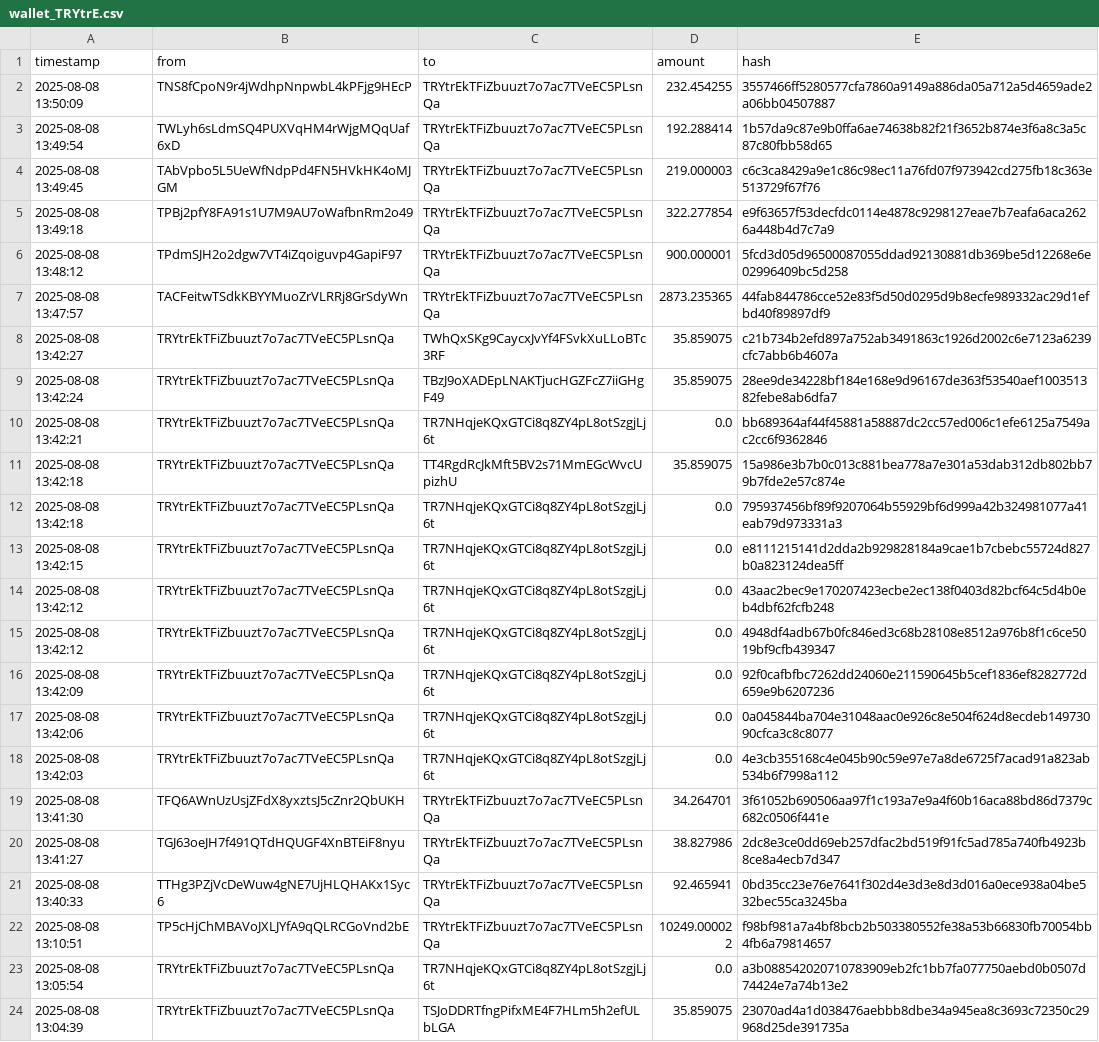
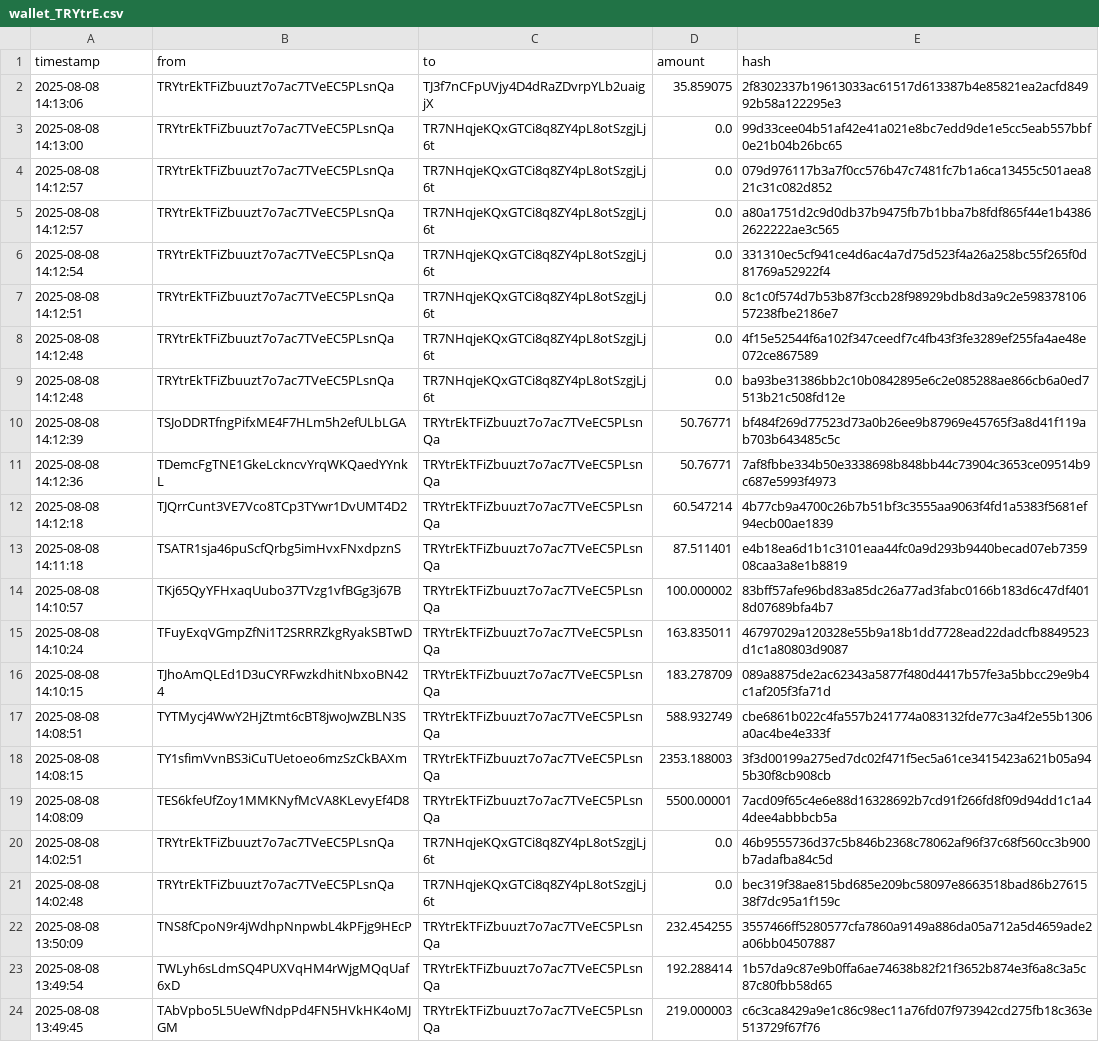
Before and after one commit to Lexsuss/tron-wallet-monitor, a CSV file: data/wallet_TRYtrE.csv, drawn as a sheet; only a part is shown; the shorter side is filled out with more unchanged rows; the diff names each change by its address in the sheet, - before the commit and + after, or states it on an @@ line.

```diff
--- a/data/wallet_TRYtrE.csv
+++ b/data/wallet_TRYtrE.csv
+row 2: 2025-08-08 14:13:06 | TRYtrEkTFiZbuuzt7o7ac7TVeEC5PLsnQa | TJ3f7nCFpUVjy4D4dRaZDvrpYLb2uaigjX | 35.859075 | 2f8302337b19613033ac61517d613387b4e85821ea2acfd84992b58a122295e3
+row 3: 2025-08-08 14:13:00 | TRYtrEkTFiZbuuzt7o7ac7TVeEC5PLsnQa | TR7NHqjeKQxGTCi8q8ZY4pL8otSzgjLj6t | 0.0 | 99d33cee04b51af42e41a021e8bc7edd9de1e5cc5eab557bbf0e21b04b26bc65
+row 4: 2025-08-08 14:12:57 | TRYtrEkTFiZbuuzt7o7ac7TVeEC5PLsnQa | TR7NHqjeKQxGTCi8q8ZY4pL8otSzgjLj6t | 0.0 | 079d976117b3a7f0cc576b47c7481fc7b1a6ca13455c501aea821c31c082d852
+row 5: 2025-08-08 14:12:57 | TRYtrEkTFiZbuuzt7o7ac7TVeEC5PLsnQa | TR7NHqjeKQxGTCi8q8ZY4pL8otSzgjLj6t | 0.0 | a80a1751d2c9d0db37b9475fb7b1bba7b8fdf865f44e1b43862622222ae3c565
+row 6: 2025-08-08 14:12:54 | TRYtrEkTFiZbuuzt7o7ac7TVeEC5PLsnQa | TR7NHqjeKQxGTCi8q8ZY4pL8otSzgjLj6t | 0.0 | 331310ec5cf941ce4d6ac4a7d75d523f4a26a258bc55f265f0d81769a52922f4
+row 7: 2025-08-08 14:12:51 | TRYtrEkTFiZbuuzt7o7ac7TVeEC5PLsnQa | TR7NHqjeKQxGTCi8q8ZY4pL8otSzgjLj6t | 0.0 | 8c1c0f574d7b53b87f3ccb28f98929bdb8d3a9c2e59837810657238fbe2186e7
+row 8: 2025-08-08 14:12:48 | TRYtrEkTFiZbuuzt7o7ac7TVeEC5PLsnQa | TR7NHqjeKQxGTCi8q8ZY4pL8otSzgjLj6t | 0.0 | 4f15e52544f6a102f347ceedf7c4fb43f3fe3289ef255fa4ae48e072ce867589
+row 9: 2025-08-08 14:12:48 | TRYtrEkTFiZbuuzt7o7ac7TVeEC5PLsnQa | TR7NHqjeKQxGTCi8q8ZY4pL8otSzgjLj6t | 0.0 | ba93be31386bb2c10b0842895e6c2e085288ae866cb6a0ed7513b21c508fd12e
+row 10: 2025-08-08 14:12:39 | TSJoDDRTfngPifxME4F7HLm5h2efULbLGA | TRYtrEkTFiZbuuzt7o7ac7TVeEC5PLsnQa | 50.76771 | bf484f269d77523d73a0b26ee9b87969e45765f3a8d41f119ab703b643485c5c
+row 11: 2025-08-08 14:12:36 | TDemcFgTNE1GkeLckncvYrqWKQaedYYnkL | TRYtrEkTFiZbuuzt7o7ac7TVeEC5PLsnQa | 50.76771 | 7af8fbbe334b50e3338698b848bb44c73904c3653ce09514b9c687e5993f4973
+row 12: 2025-08-08 14:12:18 | TJQrrCunt3VE7Vco8TCp3TYwr1DvUMT4D2 | TRYtrEkTFiZbuuzt7o7ac7TVeEC5PLsnQa | 60.547214 | 4b77cb9a4700c26b7b51bf3c3555aa9063f4fd1a5383f5681ef94ecb00ae1839
+row 13: 2025-08-08 14:11:18 | TSATR1sja46puScfQrbg5imHvxFNxdpznS | TRYtrEkTFiZbuuzt7o7ac7TVeEC5PLsnQa | 87.511401 | e4b18ea6d1b1c3101eaa44fc0a9d293b9440becad07eb735908caa3a8e1b8819
+row 14: 2025-08-08 14:10:57 | TKj65QyYFHxaqUubo37TVzg1vfBGg3j67B | TRYtrEkTFiZbuuzt7o7ac7TVeEC5PLsnQa | 100.000002 | 83bff57afe96bd83a85dc26a77ad3fabc0166b183d6c47df4018d07689bfa4b7
+row 15: 2025-08-08 14:10:24 | TFuyExqVGmpZfNi1T2SRRRZkgRyakSBTwD | TRYtrEkTFiZbuuzt7o7ac7TVeEC5PLsnQa | 163.835011 | 46797029a120328e55b9a18b1dd7728ead22dadcfb8849523d1c1a80803d9087
+row 16: 2025-08-08 14:10:15 | TJhoAmQLEd1D3uCYRFwzkdhitNbxoBN424 | TRYtrEkTFiZbuuzt7o7ac7TVeEC5PLsnQa | 183.278709 | 089a8875de2ac62343a5877f480d4417b57fe3a5bbcc29e9b4c1af205f3fa71d
+row 17: 2025-08-08 14:08:51 | TYTMycj4WwY2HjZtmt6cBT8jwoJwZBLN3S | TRYtrEkTFiZbuuzt7o7ac7TVeEC5PLsnQa | 588.932749 | cbe6861b022c4fa557b241774a083132fde77c3a4f2e55b1306a0ac4be4e333f
+row 18: 2025-08-08 14:08:15 | TY1sfimVvnBS3iCuTUetoeo6mzSzCkBAXm | TRYtrEkTFiZbuuzt7o7ac7TVeEC5PLsnQa | 2353.188003 | 3f3d00199a275ed7dc02f471f5ec5a61ce3415423a621b05a945b30f8cb908cb
+row 19: 2025-08-08 14:08:09 | TES6kfeUfZoy1MMKNyfMcVA8KLevyEf4D8 | TRYtrEkTFiZbuuzt7o7ac7TVeEC5PLsnQa | 5500.00001 | 7acd09f65c4e6e88d16328692b7cd91f266fd8f09d94dd1c1a44dee4abbbcb5a
+row 20: 2025-08-08 14:02:51 | TRYtrEkTFiZbuuzt7o7ac7TVeEC5PLsnQa | TR7NHqjeKQxGTCi8q8ZY4pL8otSzgjLj6t | 0.0 | 46b9555736d37c5b846b2368c78062af96f37c68f560cc3b900b7adafba84c5d
+row 21: 2025-08-08 14:02:48 | TRYtrEkTFiZbuuzt7o7ac7TVeEC5PLsnQa | TR7NHqjeKQxGTCi8q8ZY4pL8otSzgjLj6t | 0.0 | bec319f38ae815bd685e209bc58097e8663518bad86b2761538f7dc95a1f159c
```
